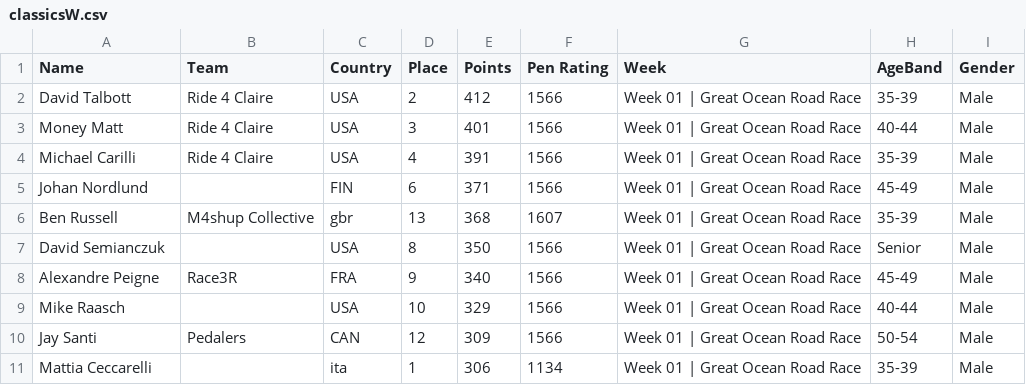
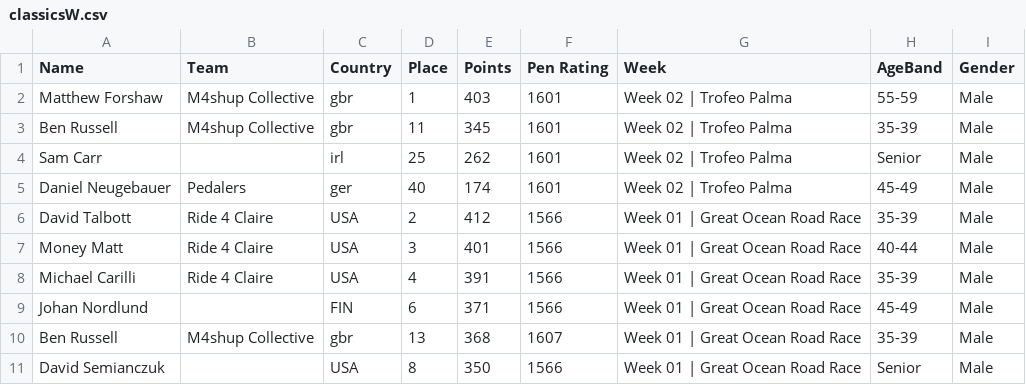
Before and after one commit to somaek/somaek.github.io, a CSV file: classicsW.csv, drawn as a sheet; only a part is shown; the shorter side is filled out with more unchanged rows.

Commit message:
Flat: latest data (2026-02-07T16:29:18.981Z) {   "date": "2026-02-07T16:29:18.981Z",   "files": [     {       "name": "classicsW.csv",       "deltaBytes": 305,       "source": "https://docs.google.com/spreadsheets/d/e/2PACX-1vQa0NYgMt6C6iQz2B0WJOpqapV_4_qrivfmCriV0CddxN3Ihe1FhfJ-6yXf7rG7g4GJkYzazBHCF50Y/pub?gid=369680030&single=true&output=csv"     },     {       "name": "classicsL.csv",       "deltaBytes": 138,       "source": "https://docs.google.com/spreadsheets/d/e/2PACX-1vQa0NYgMt6C6iQz2B0WJOpqapV_4_qrivfmCriV0CddxN3Ihe1FhfJ-6yXf7rG7g4GJkYzazBHCF50Y/pub?gid=1430084053&single=true&output=csv"     }   ] }

```diff
--- a/classicsW.csv
+++ b/classicsW.csv
@@ -1,2 +1,6 @@
 Name,Team,Country,Place,Points,Pen Rating,Week,AgeBand,Gender
+Matthew Forshaw,M4shup Collective,gbr,1,403,1601,Week 02 | Trofeo Palma,55-59,Male
+Ben Russell,M4shup Collective,gbr,11,345,1601,Week 02 | Trofeo Palma,35-39,Male
+Sam Carr,,irl,25,262,1601,Week 02 | Trofeo Palma,Senior,Male
+Daniel Neugebauer,Pedalers,ger,40,174,1601,Week 02 | Trofeo Palma,45-49,Male
 David Talbott,Ride 4 Claire,USA,2,412,1566,Week 01 | Great Ocean Road Race,35-39,Male
```
Also changed, not shown: classicsL.csv.
